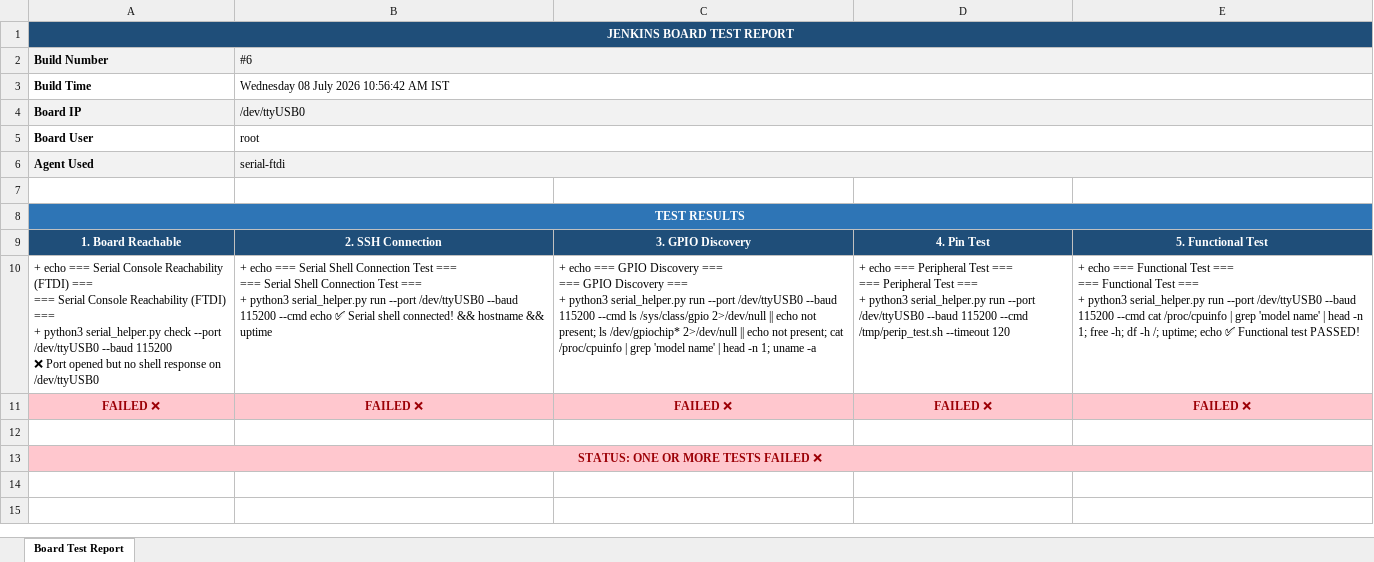
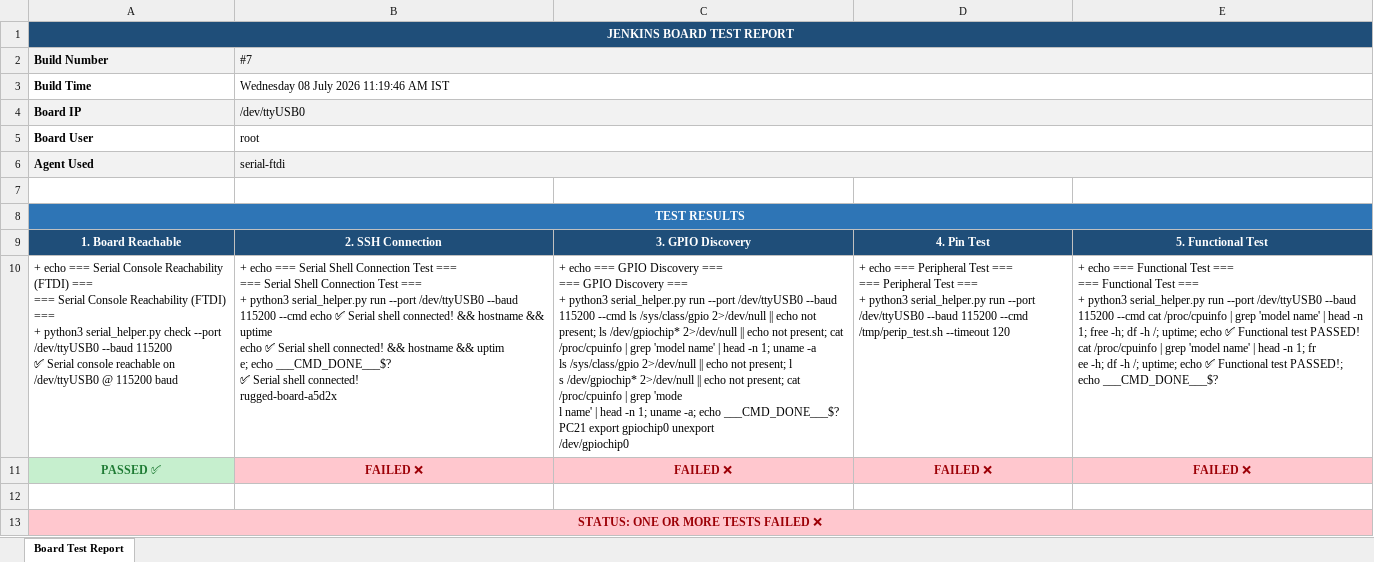
Before and after one commit to Shivaguru-crypto/jenkins-demo, an Excel workbook: test-reports/Board1_Test_Report.xlsx, sheet Board Test Report, drawn as a sheet; values as stored, in another font and other column widths than the file's, no borders; ↵ is a line break in a cell; the diff names each change by its address in the sheet, - before the commit and + after, or states it on an @@ line.

```diff
--- a/test-reports/Board1_Test_Report.xlsx (sheet Board Test Report)
+++ b/test-reports/Board1_Test_Report.xlsx (sheet Board Test Report)
-B2: #6
+B2: #7
-B3 (#7): Wednesday 08 July 2026 10:56:42 AM IST
+B3 (#7): Wednesday 08 July 2026 11:19:46 AM IST
-A10 (Build Number): …--baud 115200 ↵ ❌ Port opened but no shell response on /dev/ttyUSB0
+A10 (Build Number): …--baud 115200 ↵ ✅ Serial console reachable on /dev/ttyUSB0 @ 115200 baud
-B10 (#7): …&& uptime
+B10 (#7): …&& uptime ↵ echo ✅ Serial shell connected! && hostname && uptim ↵ e; echo ___CMD_DONE___$? ↵ ✅ Serial shell connected! ↵ rugged-board-a5d2x
-C10: …uname -a
+C10: …uname -a ↵ ls /sys/class/gpio 2>/dev/null || echo not present; l ↵ s /dev/gpiochip* 2>/dev/null || echo not present; cat /proc/cpuinfo | grep 'mode ↵ l name' | head -n 1; uname -a; echo ___CMD_DONE___$? ↵ PC21 export gpiochip0 unexport ↵ /dev/gpiochip0
-E10: …test PASSED!
+E10: …test PASSED! ↵ cat /proc/cpuinfo | grep 'model name' | head -n 1; fr ↵ ee -h; df -h /; uptime; echo ✅ Functional test PASSED!; echo ___CMD_DONE___$?
-A11 (Build Number): FAILED ❌
+A11 (Build Number): PASSED ✅
@@ A11 fill: #FFC7CE → #C6EFCE, text colour: #9C0006 → #1E7B34 @@
```
Also changed, not shown: test-reports/Board2_Test_Report.xlsx.
